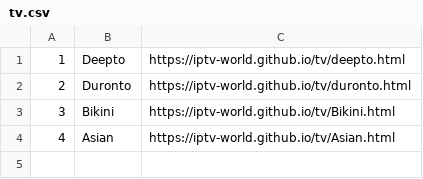
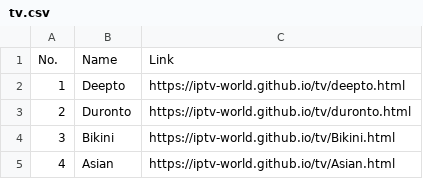
Before and after one commit to iptv-world/iptv-world.github.io, a CSV file: tv/tv.csv, drawn as a sheet; the diff names each change by its address in the sheet, - before the commit and + after, or states it on an @@ line.

Commit message:
Update tv.csv

```diff
--- a/tv/tv.csv
+++ b/tv/tv.csv
+row 1: No. | Name | Link
```
